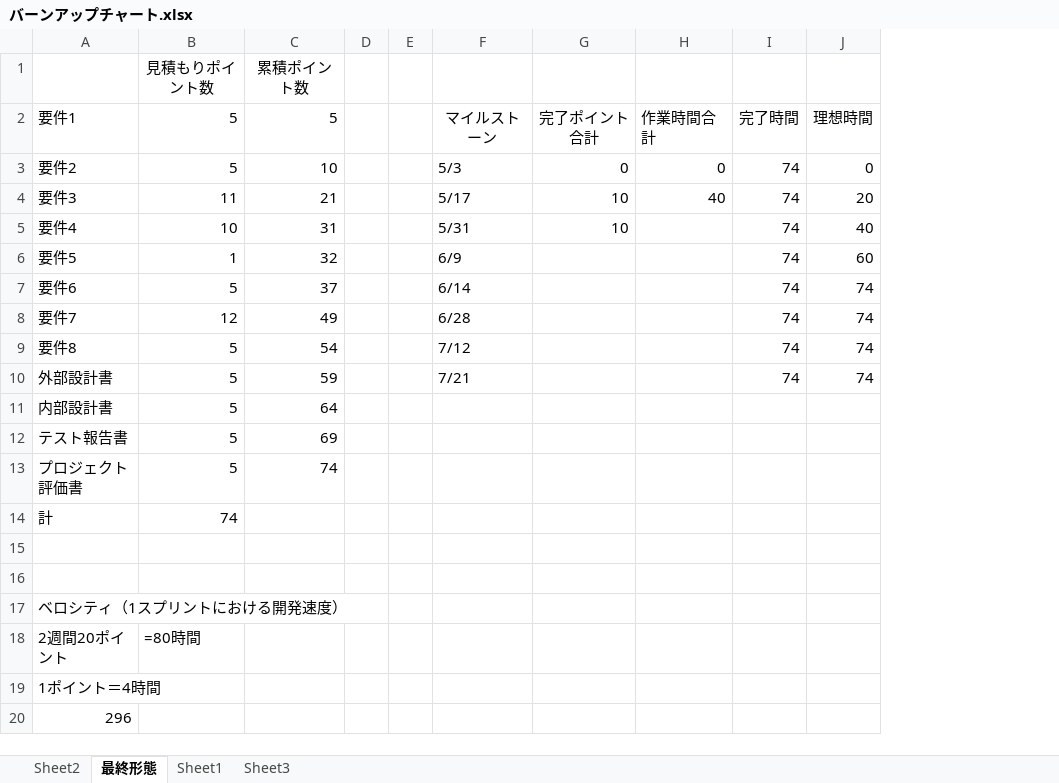
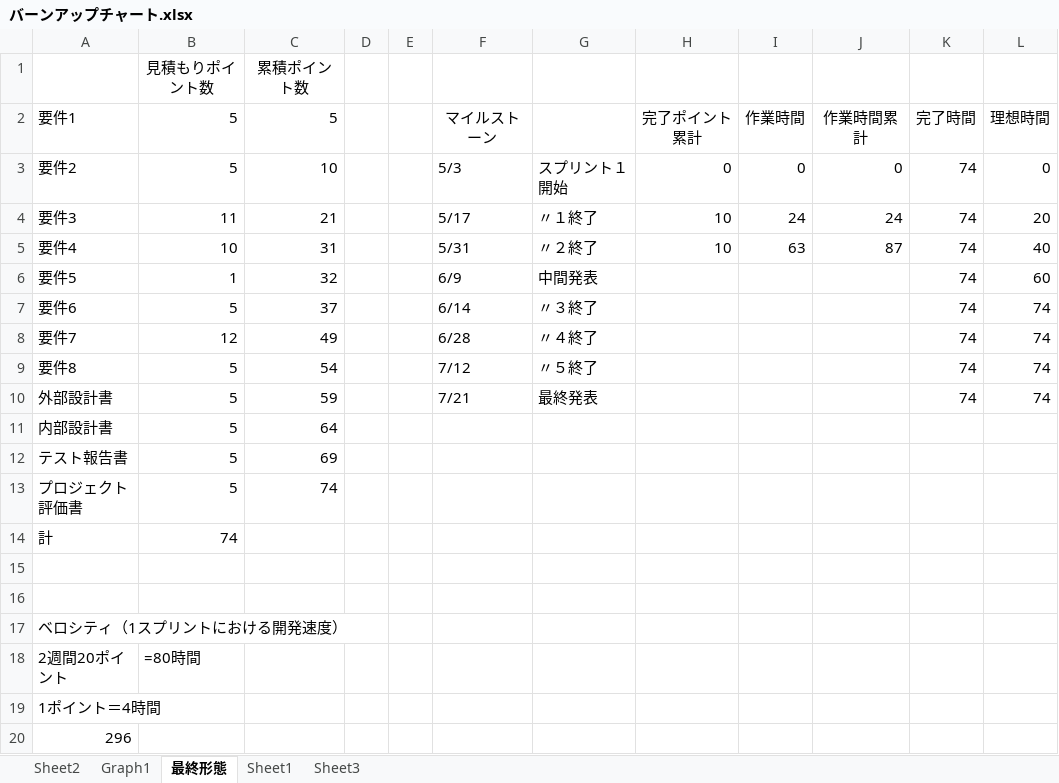
Before and after one commit to kazukiyoshida96/PM-, an Excel workbook: バーンアップチャート.xlsx, sheet 最終形態, drawn as a sheet; values as stored, in another font and other column widths than the file's, no borders; charts and pictures not drawn; removed rows and columns are numbered as before the commit, all else as after; the diff names each change by its address in the sheet, - before the commit and + after, or states it on an @@ line.

```diff
--- a/バーンアップチャート.xlsx (sheet 最終形態)
+++ b/バーンアップチャート.xlsx (sheet 最終形態)
+sheet tab: Graph1
+column G, rows 3-10: スプリント１開始 | 〃１終了 | 〃２終了 | 中間発表 | 〃３終了 | 〃４終了 | 〃５終了 | 最終発表
-column H (作業時間合計), rows 3-4: 0 | 40
+column I (作業時間), rows 3-5: 0 | 24 | 63
+column J (作業時間累計), rows 3-5: 0 | 24 | 87
-H2: 完了ポイント合計
+H2: 完了ポイント累計
```
Also changed, not shown: formulas that keep their value, charts or pictures, 2 other files.
